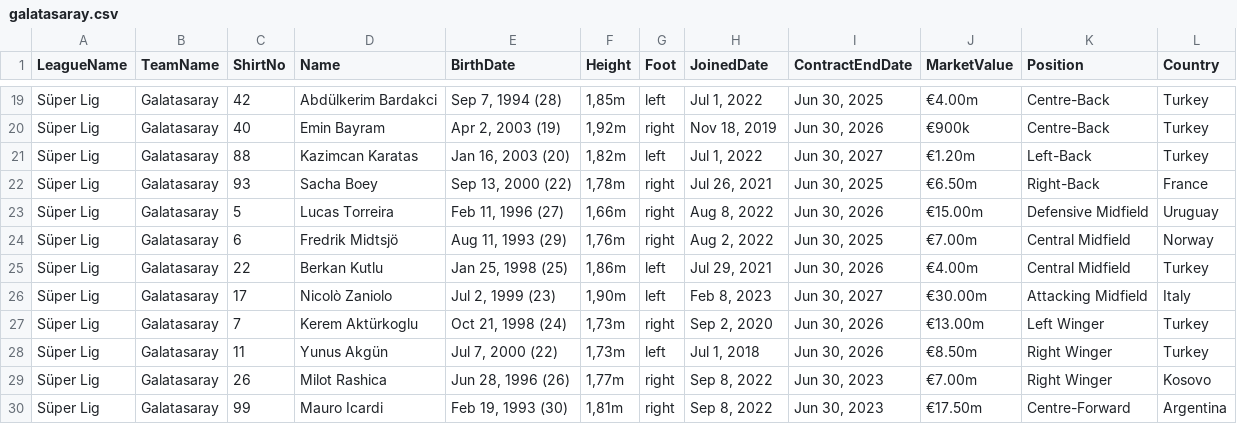
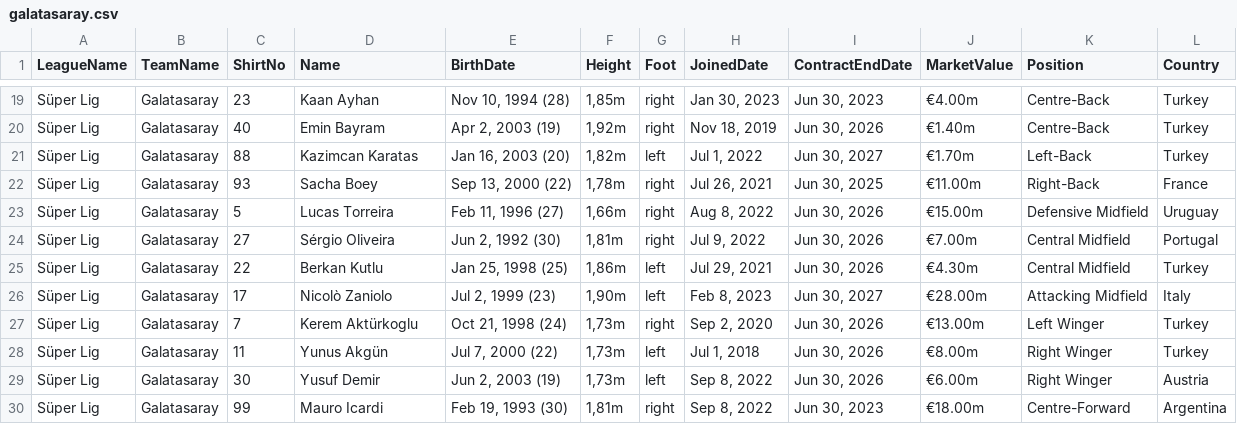
Before and after one commit to MGurcan/quiz, a CSV file: src/teamDatas/SuperLig/galatasaray.csv, drawn as a sheet; only a part is shown, gaps mark what is left out; the diff covers the shown part only; the diff names each change by its address in the sheet, - before the commit and + after, or states it on an @@ line.

```diff
--- a/src/teamDatas/SuperLig/galatasaray.csv
+++ b/src/teamDatas/SuperLig/galatasaray.csv
-C19 (ShirtNo): 42
+C19 (ShirtNo): 23
-D19 (Name): Abdülkerim Bardakci
+D19 (Name): Kaan Ayhan
-E19 (BirthDate): Sep 7, 1994 (28)
+E19 (BirthDate): Nov 10, 1994 (28)
-G19 (Foot): left
+G19 (Foot): right
-H19 (JoinedDate): Jul 1, 2022
+H19 (JoinedDate): Jan 30, 2023
-I19 (ContractEndDate): Jun 30, 2025
+I19 (ContractEndDate): Jun 30, 2023
-J20 (MarketValue): €900k
+J20 (MarketValue): €1.40m
-J21 (MarketValue): €1.20m
+J21 (MarketValue): €1.70m
-J22 (MarketValue): €6.50m
+J22 (MarketValue): €11.00m
-C24 (ShirtNo): 6
+C24 (ShirtNo): 27
-D24 (Name): Fredrik Midtsjö
+D24 (Name): Sérgio Oliveira
-E24 (BirthDate): Aug 11, 1993 (29)
+E24 (BirthDate): Jun 2, 1992 (30)
-F24 (Height): 1,76m
+F24 (Height): 1,81m
-H24 (JoinedDate): Aug 2, 2022
+H24 (JoinedDate): Jul 9, 2022
-I24 (ContractEndDate): Jun 30, 2025
+I24 (ContractEndDate): Jun 30, 2026
-L24 (Country): Norway
+L24 (Country): Portugal
-J25 (MarketValue): €4.00m
+J25 (MarketValue): €4.30m
-J26 (MarketValue): €30.00m
+J26 (MarketValue): €28.00m
-J28 (MarketValue): €8.50m
+J28 (MarketValue): €8.00m
-C29 (ShirtNo): 26
+C29 (ShirtNo): 30
-D29 (Name): Milot Rashica
+D29 (Name): Yusuf Demir
-E29 (BirthDate): Jun 28, 1996 (26)
+E29 (BirthDate): Jun 2, 2003 (19)
-F29 (Height): 1,77m
+F29 (Height): 1,73m
-G29 (Foot): right
+G29 (Foot): left
-I29 (ContractEndDate): Jun 30, 2023
+I29 (ContractEndDate): Jun 30, 2026
-J29 (MarketValue): €7.00m
+J29 (MarketValue): €6.00m
-L29 (Country): Kosovo
+L29 (Country): Austria
-J30 (MarketValue): €17.50m
+J30 (MarketValue): €18.00m
```
Also changed, not shown: 32 edited cells elsewhere in this file, src/teamDatas/SuperLig/ankaragücü.csv, src/teamDatas/SuperLig/besiktas.csv, 15 other files.
